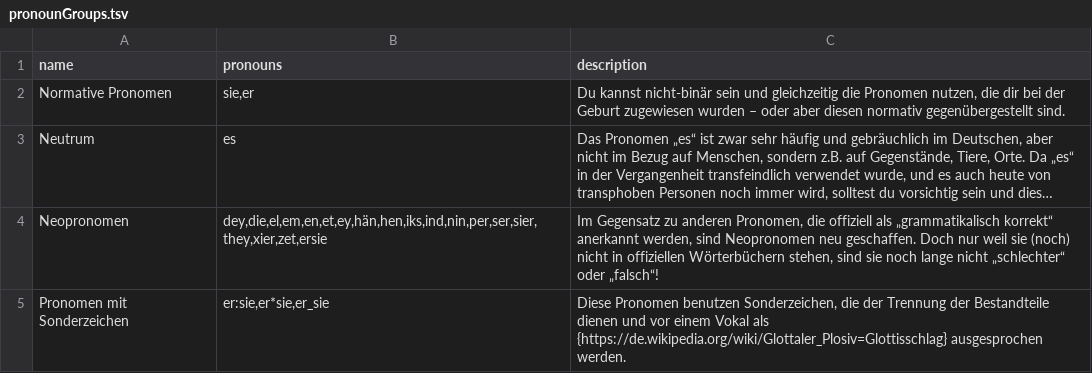
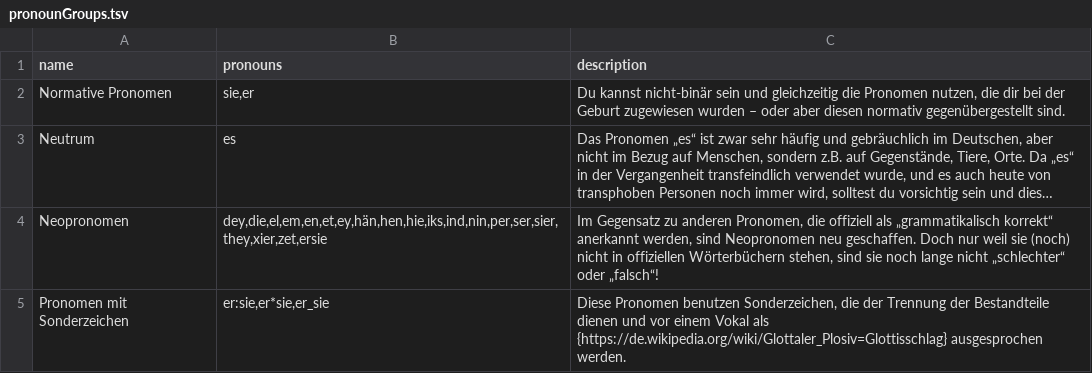
Before and after one commit to tutking24/pronounspage, a TSV file: locale/de/pronouns/pronounGroups.tsv, drawn as a sheet; long unchanged cells end in …; the diff names each change by its address in the sheet, - before the commit and + after, or states it on an @@ line.

Commit message:
[de] Update pronounGroups.tsv

```diff
--- a/locale/de/pronouns/pronounGroups.tsv
+++ b/locale/de/pronouns/pronounGroups.tsv
-B4 (pronouns): dey,die,el,em,en,et,ey,hän,hen,iks,ind,nin,per,ser,sier,they,xier,zet,ersie
+B4 (pronouns): dey,die,el,em,en,et,ey,hän,hen,hie,iks,ind,nin,per,ser,sier,they,xier,zet,ersie
```
